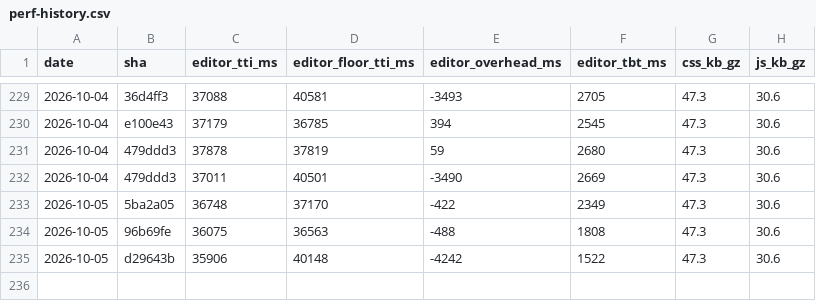
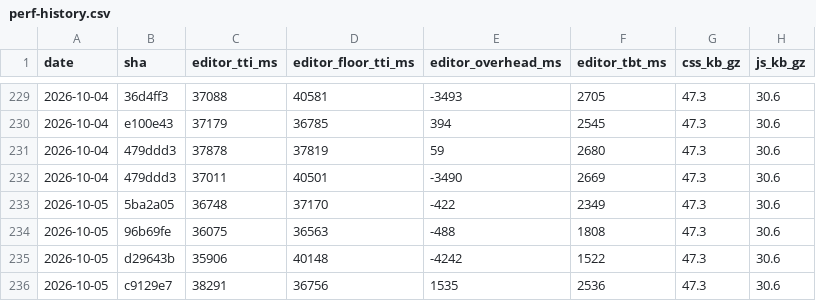
Before and after one commit to useawt/awt-blocks, a CSV file: docs/perf-history.csv, drawn as a sheet; only a part is shown, gaps mark what is left out; the diff names each change by its address in the sheet, - before the commit and + after, or states it on an @@ line.

```diff
--- a/docs/perf-history.csv
+++ b/docs/perf-history.csv
+row 236: 2026-10-05 | c9129e7 | 38291 | 36756 | 1535 | 2536 | 47.3 | 30.6
```
